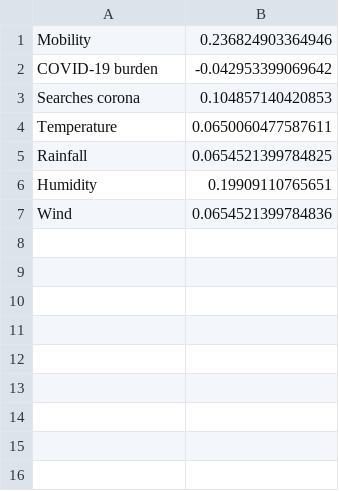
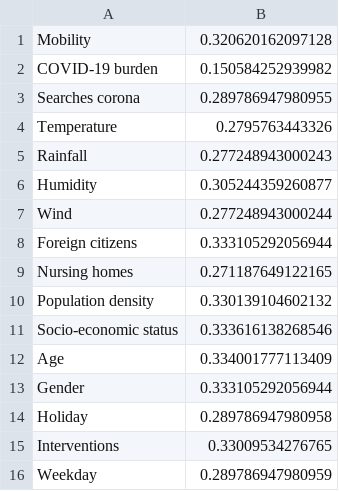
Before and after one commit to zidatalab/causalcovid19, a CSV file: manuscript/v4_medrxiv_revision/tables/t_pseudor2s.csv, drawn as a sheet.

```diff
--- a/manuscript/v4_medrxiv_revision/tables/t_pseudor2s.csv
+++ b/manuscript/v4_medrxiv_revision/tables/t_pseudor2s.csv
@@ -1,7 +1,16 @@
-Mobility,0.236824903364946
-COVID-19 burden,-0.042953399069642
-Searches corona,0.104857140420853
-Temperature,0.0650060477587611
-Rainfall,0.0654521399784825
-Humidity,0.19909110765651
-Wind,0.0654521399784836
+Mobility,0.320620162097128
+COVID-19 burden,0.150584252939982
+Searches corona,0.289786947980955
+Temperature,0.2795763443326
+Rainfall,0.277248943000243
+Humidity,0.305244359260877
+Wind,0.277248943000244
+Foreign citizens,0.333105292056944
+Nursing homes,0.271187649122165
+Population density,0.330139104602132
+Socio-economic status,0.333616138268546
+Age,0.334001777113409
+Gender,0.333105292056944
+Holiday,0.289786947980958
+Interventions,0.33009534276765
+Weekday,0.289786947980959
```
Also changed, not shown: manuscript/v4_medrxiv_revision/tables/t_effects_Mobility_MinAdjSet1.csv, 14 other files.
